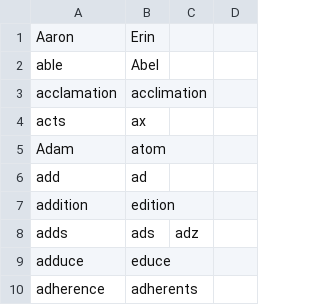
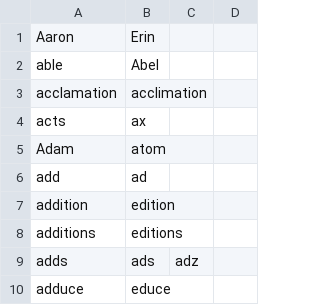
Before and after one commit to NonsenseRemedy/community, a CSV file: core/homophones/homophones.csv, drawn as a sheet; only a part is shown; the shorter side is filled out with more unchanged rows; the diff names each change by its address in the sheet, - before the commit and + after, or states it on an @@ line.

Commit message:
add homophones for: editions, additions

```diff
--- a/core/homophones/homophones.csv
+++ b/core/homophones/homophones.csv
+row 8: additions | editions
```
